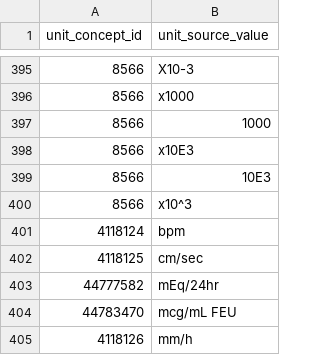
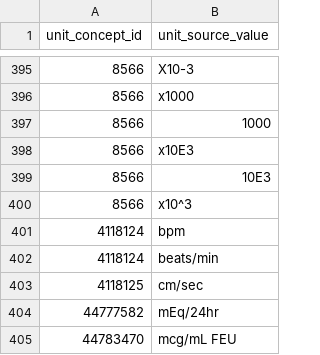
Before and after one commit to all-of-us/data-browser, a CSV file: public-api/db-cdr/generate-cdr/csv/unit_map.csv, drawn as a sheet; only a part is shown, gaps mark what is left out; the shorter side is filled out with more unchanged rows.

```diff
--- a/public-api/db-cdr/generate-cdr/csv/unit_map.csv
+++ b/public-api/db-cdr/generate-cdr/csv/unit_map.csv
@@ -401,2 +401,3 @@ unit_concept_id,unit_source_value
 4118124,bpm
+4118124,beats/min
 4118125,cm/sec
```
Also changed, not shown: 3 other files.
